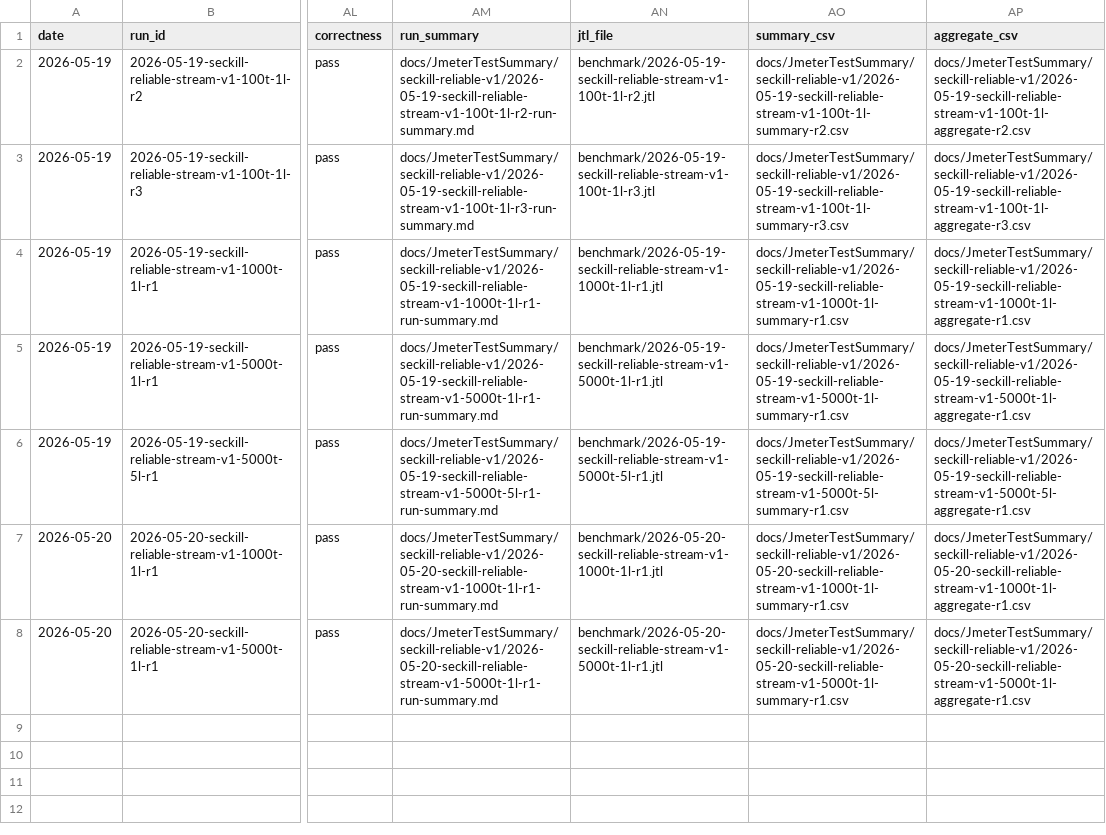
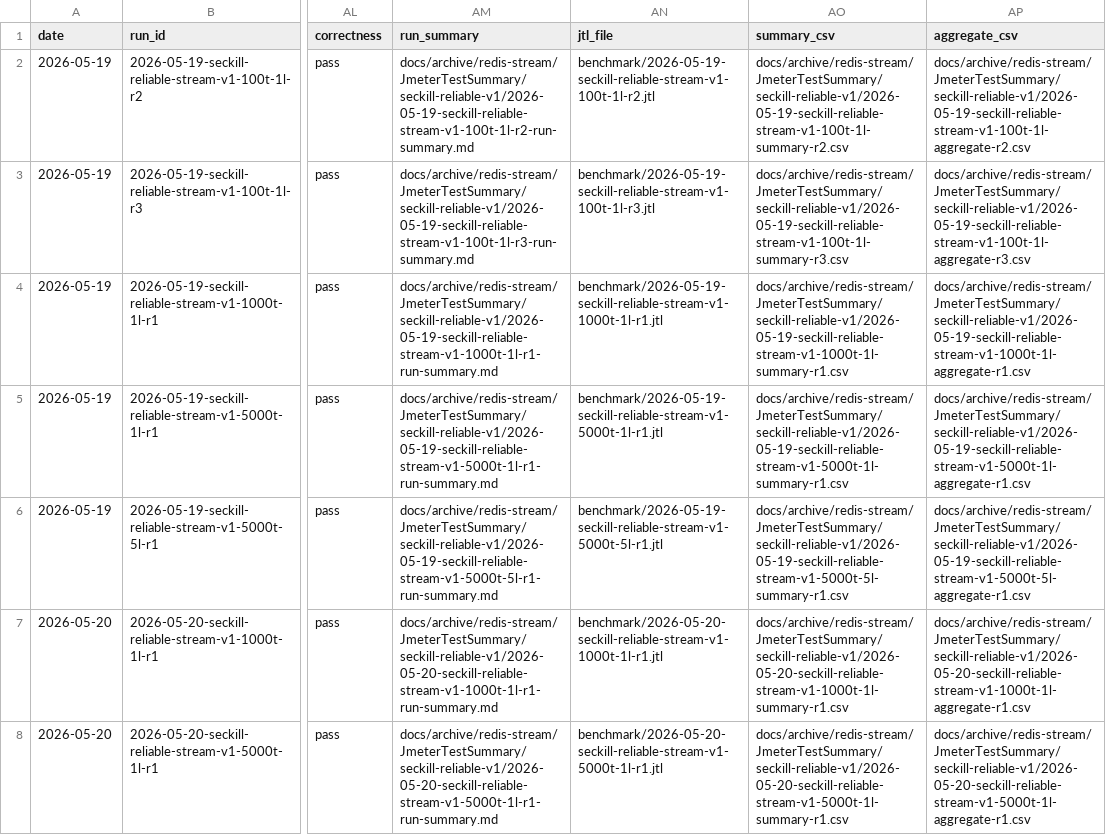
Before and after one commit to qiyu-lu/local-deals-service, a CSV file: docs/archive/redis-stream/JmeterTestSummary/seckill-reliable-v1/metrics.csv, drawn as a sheet; only a part is shown, gaps mark what is left out; the diff names each change by its address in the sheet, - before the commit and + after, or states it on an @@ line.

```diff
--- a/docs/archive/redis-stream/JmeterTestSummary/seckill-reliable-v1/metrics.csv
+++ b/docs/archive/redis-stream/JmeterTestSummary/seckill-reliable-v1/metrics.csv
-AM2 (run_summary): docs/JmeterTestSummary/seckill-reliable-v1/2026-05-19-seckill-reliable-stream-v1-100t-1l-r2-run-summary.md
+AM2 (run_summary): docs/archive/redis-stream/JmeterTestSummary/seckill-reliable-v1/2026-05-19-seckill-reliable-stream-v1-100t-1l-r2-run-summary.md
-AO2 (summary_csv): docs/JmeterTestSummary/seckill-reliable-v1/2026-05-19-seckill-reliable-stream-v1-100t-1l-summary-r2.csv
+AO2 (summary_csv): docs/archive/redis-stream/JmeterTestSummary/seckill-reliable-v1/2026-05-19-seckill-reliable-stream-v1-100t-1l-summary-r2.csv
-AP2 (aggregate_csv): docs/JmeterTestSummary/seckill-reliable-v1/2026-05-19-seckill-reliable-stream-v1-100t-1l-aggregate-r2.csv
+AP2 (aggregate_csv): docs/archive/redis-stream/JmeterTestSummary/seckill-reliable-v1/2026-05-19-seckill-reliable-stream-v1-100t-1l-aggregate-r2.csv
-AM3 (run_summary): docs/JmeterTestSummary/seckill-reliable-v1/2026-05-19-seckill-reliable-stream-v1-100t-1l-r3-run-summary.md
+AM3 (run_summary): docs/archive/redis-stream/JmeterTestSummary/seckill-reliable-v1/2026-05-19-seckill-reliable-stream-v1-100t-1l-r3-run-summary.md
-AO3 (summary_csv): docs/JmeterTestSummary/seckill-reliable-v1/2026-05-19-seckill-reliable-stream-v1-100t-1l-summary-r3.csv
+AO3 (summary_csv): docs/archive/redis-stream/JmeterTestSummary/seckill-reliable-v1/2026-05-19-seckill-reliable-stream-v1-100t-1l-summary-r3.csv
-AP3 (aggregate_csv): docs/JmeterTestSummary/seckill-reliable-v1/2026-05-19-seckill-reliable-stream-v1-100t-1l-aggregate-r3.csv
+AP3 (aggregate_csv): docs/archive/redis-stream/JmeterTestSummary/seckill-reliable-v1/2026-05-19-seckill-reliable-stream-v1-100t-1l-aggregate-r3.csv
-AM4 (run_summary): docs/JmeterTestSummary/seckill-reliable-v1/2026-05-19-seckill-reliable-stream-v1-1000t-1l-r1-run-summary.md
+AM4 (run_summary): docs/archive/redis-stream/JmeterTestSummary/seckill-reliable-v1/2026-05-19-seckill-reliable-stream-v1-1000t-1l-r1-run-summary.md
-AO4 (summary_csv): docs/JmeterTestSummary/seckill-reliable-v1/2026-05-19-seckill-reliable-stream-v1-1000t-1l-summary-r1.csv
+AO4 (summary_csv): docs/archive/redis-stream/JmeterTestSummary/seckill-reliable-v1/2026-05-19-seckill-reliable-stream-v1-1000t-1l-summary-r1.csv
-AP4 (aggregate_csv): docs/JmeterTestSummary/seckill-reliable-v1/2026-05-19-seckill-reliable-stream-v1-1000t-1l-aggregate-r1.csv
+AP4 (aggregate_csv): docs/archive/redis-stream/JmeterTestSummary/seckill-reliable-v1/2026-05-19-seckill-reliable-stream-v1-1000t-1l-aggregate-r1.csv
-AM5 (run_summary): docs/JmeterTestSummary/seckill-reliable-v1/2026-05-19-seckill-reliable-stream-v1-5000t-1l-r1-run-summary.md
+AM5 (run_summary): docs/archive/redis-stream/JmeterTestSummary/seckill-reliable-v1/2026-05-19-seckill-reliable-stream-v1-5000t-1l-r1-run-summary.md
-AO5 (summary_csv): docs/JmeterTestSummary/seckill-reliable-v1/2026-05-19-seckill-reliable-stream-v1-5000t-1l-summary-r1.csv
+AO5 (summary_csv): docs/archive/redis-stream/JmeterTestSummary/seckill-reliable-v1/2026-05-19-seckill-reliable-stream-v1-5000t-1l-summary-r1.csv
-AP5 (aggregate_csv): docs/JmeterTestSummary/seckill-reliable-v1/2026-05-19-seckill-reliable-stream-v1-5000t-1l-aggregate-r1.csv
+AP5 (aggregate_csv): docs/archive/redis-stream/JmeterTestSummary/seckill-reliable-v1/2026-05-19-seckill-reliable-stream-v1-5000t-1l-aggregate-r1.csv
-AM6 (run_summary): docs/JmeterTestSummary/seckill-reliable-v1/2026-05-19-seckill-reliable-stream-v1-5000t-5l-r1-run-summary.md
+AM6 (run_summary): docs/archive/redis-stream/JmeterTestSummary/seckill-reliable-v1/2026-05-19-seckill-reliable-stream-v1-5000t-5l-r1-run-summary.md
-AO6 (summary_csv): docs/JmeterTestSummary/seckill-reliable-v1/2026-05-19-seckill-reliable-stream-v1-5000t-5l-summary-r1.csv
+AO6 (summary_csv): docs/archive/redis-stream/JmeterTestSummary/seckill-reliable-v1/2026-05-19-seckill-reliable-stream-v1-5000t-5l-summary-r1.csv
-AP6 (aggregate_csv): docs/JmeterTestSummary/seckill-reliable-v1/2026-05-19-seckill-reliable-stream-v1-5000t-5l-aggregate-r1.csv
+AP6 (aggregate_csv): docs/archive/redis-stream/JmeterTestSummary/seckill-reliable-v1/2026-05-19-seckill-reliable-stream-v1-5000t-5l-aggregate-r1.csv
-AM7 (run_summary): docs/JmeterTestSummary/seckill-reliable-v1/2026-05-20-seckill-reliable-stream-v1-1000t-1l-r1-run-summary.md
+AM7 (run_summary): docs/archive/redis-stream/JmeterTestSummary/seckill-reliable-v1/2026-05-20-seckill-reliable-stream-v1-1000t-1l-r1-run-summary.md
-AO7 (summary_csv): docs/JmeterTestSummary/seckill-reliable-v1/2026-05-20-seckill-reliable-stream-v1-1000t-1l-summary-r1.csv
+AO7 (summary_csv): docs/archive/redis-stream/JmeterTestSummary/seckill-reliable-v1/2026-05-20-seckill-reliable-stream-v1-1000t-1l-summary-r1.csv
-AP7 (aggregate_csv): docs/JmeterTestSummary/seckill-reliable-v1/2026-05-20-seckill-reliable-stream-v1-1000t-1l-aggregate-r1.csv
+AP7 (aggregate_csv): docs/archive/redis-stream/JmeterTestSummary/seckill-reliable-v1/2026-05-20-seckill-reliable-stream-v1-1000t-1l-aggregate-r1.csv
-AM8 (run_summary): docs/JmeterTestSummary/seckill-reliable-v1/2026-05-20-seckill-reliable-stream-v1-5000t-1l-r1-run-summary.md
+AM8 (run_summary): docs/archive/redis-stream/JmeterTestSummary/seckill-reliable-v1/2026-05-20-seckill-reliable-stream-v1-5000t-1l-r1-run-summary.md
-AO8 (summary_csv): docs/JmeterTestSummary/seckill-reliable-v1/2026-05-20-seckill-reliable-stream-v1-5000t-1l-summary-r1.csv
+AO8 (summary_csv): docs/archive/redis-stream/JmeterTestSummary/seckill-reliable-v1/2026-05-20-seckill-reliable-stream-v1-5000t-1l-summary-r1.csv
-AP8 (aggregate_csv): docs/JmeterTestSummary/seckill-reliable-v1/2026-05-20-seckill-reliable-stream-v1-5000t-1l-aggregate-r1.csv
+AP8 (aggregate_csv): docs/archive/redis-stream/JmeterTestSummary/seckill-reliable-v1/2026-05-20-seckill-reliable-stream-v1-5000t-1l-aggregate-r1.csv
```
Also changed, not shown: docs/archive/redis-stream/JmeterTestSummary/seckill-baseline-lua-stream/metrics.csv, 3 other files.
